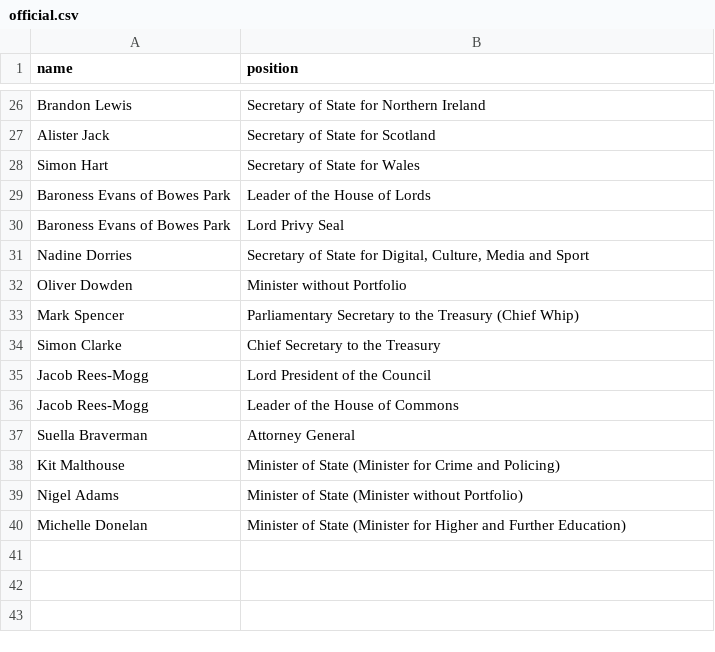
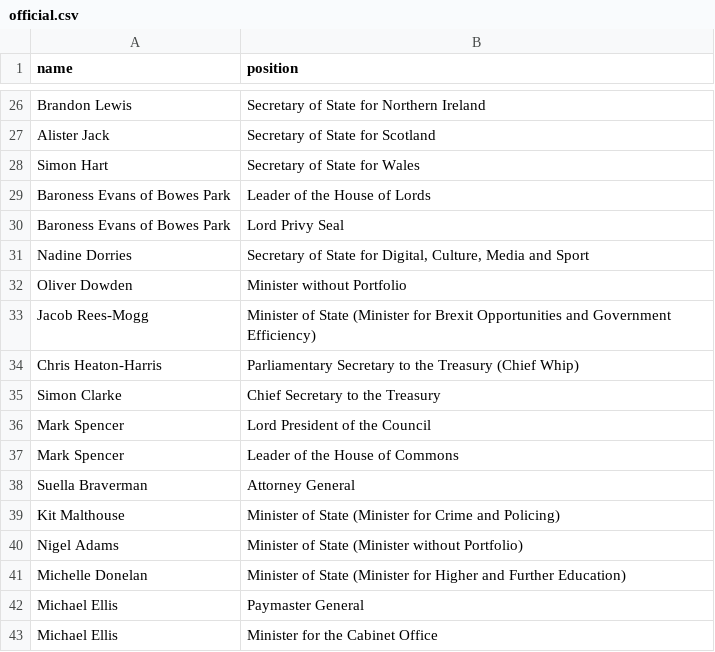
Before and after one commit to every-politician-scrapers/united-kingdom-cabinet, a CSV file: data/official.csv, drawn as a sheet; only a part is shown, gaps mark what is left out.

```diff
--- a/data/official.csv
+++ b/data/official.csv
@@ -32,6 +32,7 @@ Nadine Dorries,"Secretary of State for Digital, Culture, Media and Sport"
 Oliver Dowden,Minister without Portfolio
-Mark Spencer,Parliamentary Secretary to the Treasury (Chief Whip)
+Jacob Rees-Mogg,Minister of State (Minister for Brexit Opportunities and Government Efficiency)
+Chris Heaton-Harris,Parliamentary Secretary to the Treasury (Chief Whip)
 Simon Clarke,Chief Secretary to the Treasury
-Jacob Rees-Mogg,Lord President of the Council
-Jacob Rees-Mogg,Leader of the House of Commons
+Mark Spencer,Lord President of the Council
+Mark Spencer,Leader of the House of Commons
 Suella Braverman,Attorney General
@@ -40 +41,3 @@ Nigel Adams,Minister of State (Minister without Portfolio)
 Michelle Donelan,Minister of State (Minister for Higher and Further Education)
+Michael Ellis,Paymaster General
+Michael Ellis,Minister for the Cabinet Office
```
Also changed, not shown: data/wikidata.csv, sources/montserrat-speaker/wikidata.csv, 3 other files.
